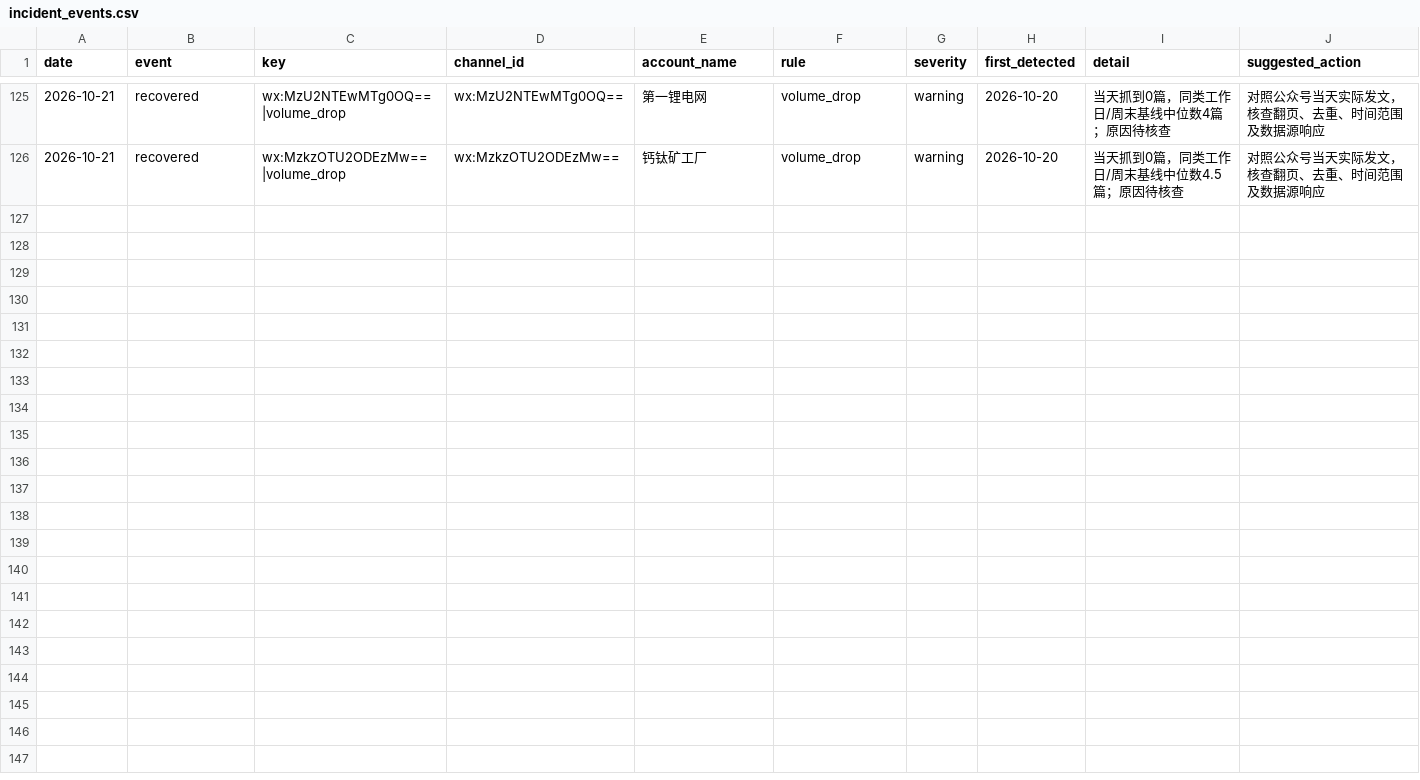
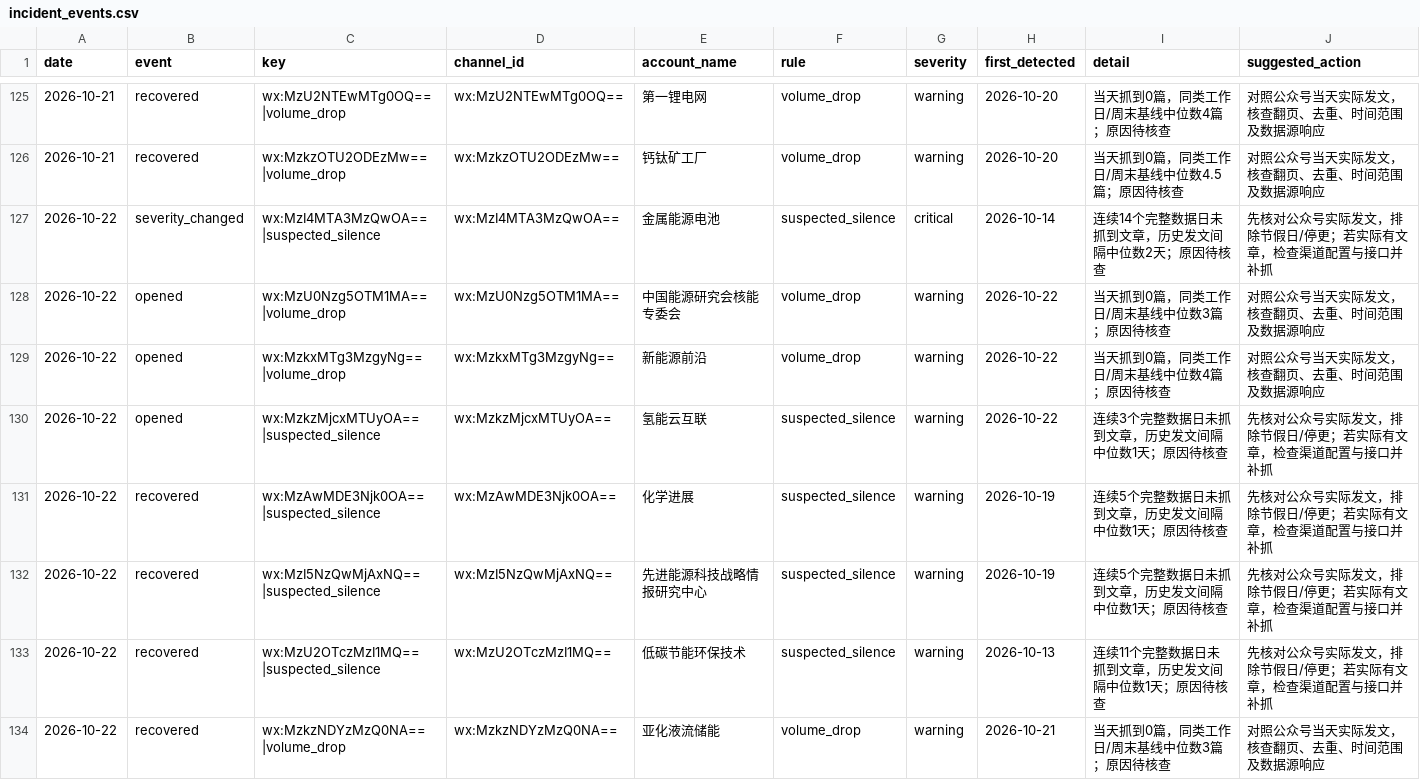
Before and after one commit to wodewoping-png/wechat-daily-news-csv, a CSV file: quality/channel_monitor/incident_events.csv, drawn as a sheet; only a part is shown, gaps mark what is left out.

```diff
--- a/quality/channel_monitor/incident_events.csv
+++ b/quality/channel_monitor/incident_events.csv
@@ -126 +126,9 @@
 2026-10-21,recovered,wx:MzkzOTU2ODEzMw==|volume_drop,wx:MzkzOTU2ODEzMw==,钙钛矿工厂,volume_drop,warning,2026-10-20,当天抓到0篇，同类工作日/周末基线中位数4.5篇；原因待核查,对照公众号当天实际发文，核查翻页、去重、时间范围及数据源响应
+2026-10-22,severity_changed,wx:MzI4MTA3MzQwOA==|suspected_silence,wx:MzI4MTA3MzQwOA==,金属能源电池,suspected_silence,critical,2026-10-14,连续14个完整数据日未抓到文章，历史发文间隔中位数2天；原因待核查,先核对公众号实际发文，排除节假日/停更；若实际有文章，检查渠道配置与接口并补抓
+2026-10-22,opened,wx:MzU0Nzg5OTM1MA==|volume_drop,wx:MzU0Nzg5OTM1MA==,中国能源研究会核能专委会,volume_drop,warning,2026-10-22,当天抓到0篇，同类工作日/周末基线中位数3篇；原因待核查,对照公众号当天实际发文，核查翻页、去重、时间范围及数据源响应
+2026-10-22,opened,wx:MzkxMTg3MzgyNg==|volume_drop,wx:MzkxMTg3MzgyNg==,新能源前沿,volume_drop,warning,2026-10-22,当天抓到0篇，同类工作日/周末基线中位数4篇；原因待核查,对照公众号当天实际发文，核查翻页、去重、时间范围及数据源响应
+2026-10-22,opened,wx:MzkzMjcxMTUyOA==|suspected_silence,wx:MzkzMjcxMTUyOA==,氢能云互联,suspected_silence,warning,2026-10-22,连续3个完整数据日未抓到文章，历史发文间隔中位数1天；原因待核查,先核对公众号实际发文，排除节假日/停更；若实际有文章，检查渠道配置与接口并补抓
+2026-10-22,recovered,wx:MzAwMDE3Njk0OA==|suspected_silence,wx:MzAwMDE3Njk0OA==,化学进展,suspected_silence,warning,2026-10-19,连续5个完整数据日未抓到文章，历史发文间隔中位数1天；原因待核查,先核对公众号实际发文，排除节假日/停更；若实际有文章，检查渠道配置与接口并补抓
+2026-10-22,recovered,wx:MzI5NzQwMjAxNQ==|suspected_silence,wx:MzI5NzQwMjAxNQ==,先进能源科技战略情报研究中心,suspected_silence,warning,2026-10-19,连续5个完整数据日未抓到文章，历史发文间隔中位数1天；原因待核查,先核对公众号实际发文，排除节假日/停更；若实际有文章，检查渠道配置与接口并补抓
+2026-10-22,recovered,wx:MzU2OTczMzI1MQ==|suspected_silence,wx:MzU2OTczMzI1MQ==,低碳节能环保技术,suspected_silence,warning,2026-10-13,连续11个完整数据日未抓到文章，历史发文间隔中位数1天；原因待核查,先核对公众号实际发文，排除节假日/停更；若实际有文章，检查渠道配置与接口并补抓
+2026-10-22,recovered,wx:MzkzNDYzMzQ0NA==|volume_drop,wx:MzkzNDYzMzQ0NA==,亚化液流储能,volume_drop,warning,2026-10-21,当天抓到0篇，同类工作日/周末基线中位数3篇；原因待核查,对照公众号当天实际发文，核查翻页、去重、时间范围及数据源响应
```
Also changed, not shown: channels/channel_daily_counts.csv, channels/channel_summary.csv, 8 other files.
